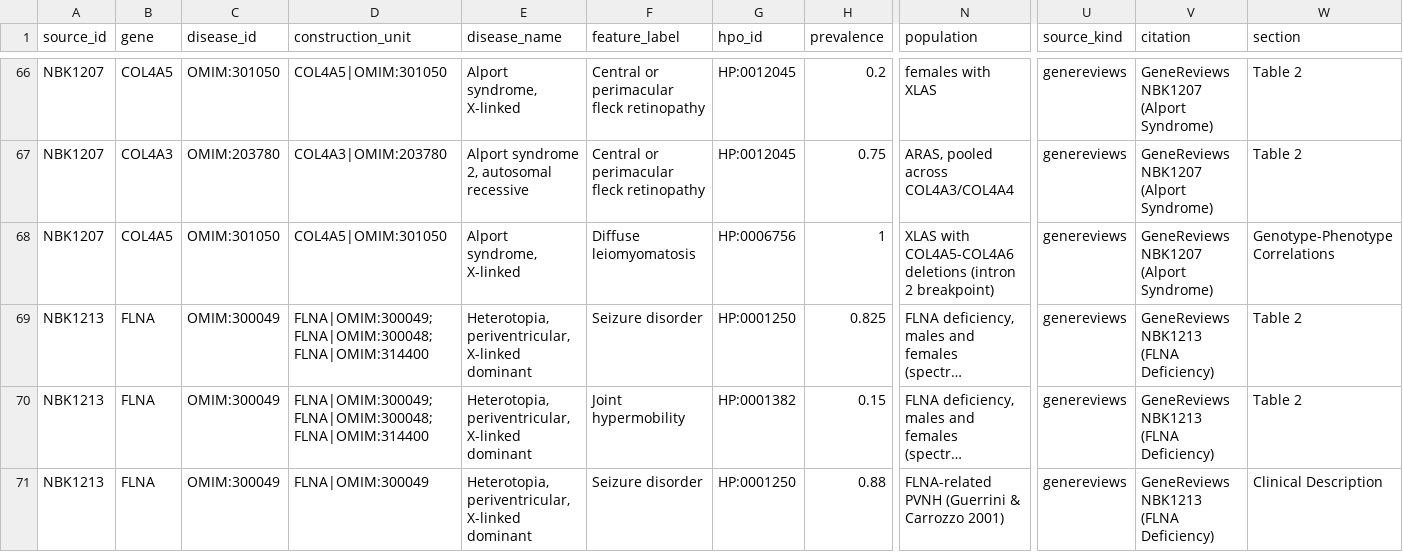
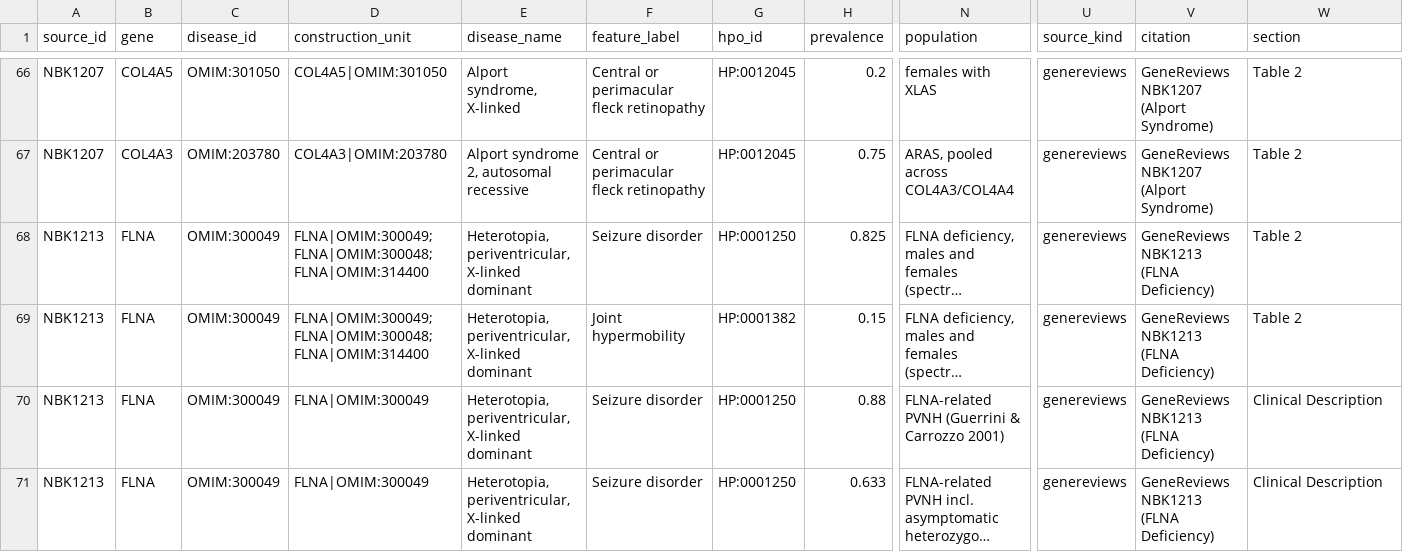
Before and after one commit to MateAlv/diagnostic.ar-training, a TSV file: data/lit-extract/rows/C013.tsv, drawn as a sheet; only a part is shown, gaps mark what is left out; the shorter side is filled out with more unchanged rows; long unchanged cells end in …; rows hold the shown columns only; the diff names each change by its address in the sheet, - before the commit and + after, or states it on an @@ line.

Commit message:
lit-audit-v1 C013: remove 1 row (leiomyomatosis, penetrance wording)

```diff
--- a/data/lit-extract/rows/C013.tsv
+++ b/data/lit-extract/rows/C013.tsv
-row 68: NBK1207 | COL4A5 | OMIM:301050 | COL4A5|OMIM:301050 | Alport syndrome, X-linked | Diffuse leiomyomatosis | HP:0006756 | 1 | XLAS with COL4A5-COL4A6 deletions (intron 2 breakpoint) | genereviews | GeneReviews NBK1207 (Alport Syndrome) | Genotype-Phenotype Correlations
```
Also changed, not shown: data/lit-extract/notes/C013.tsv, 1 other file.
